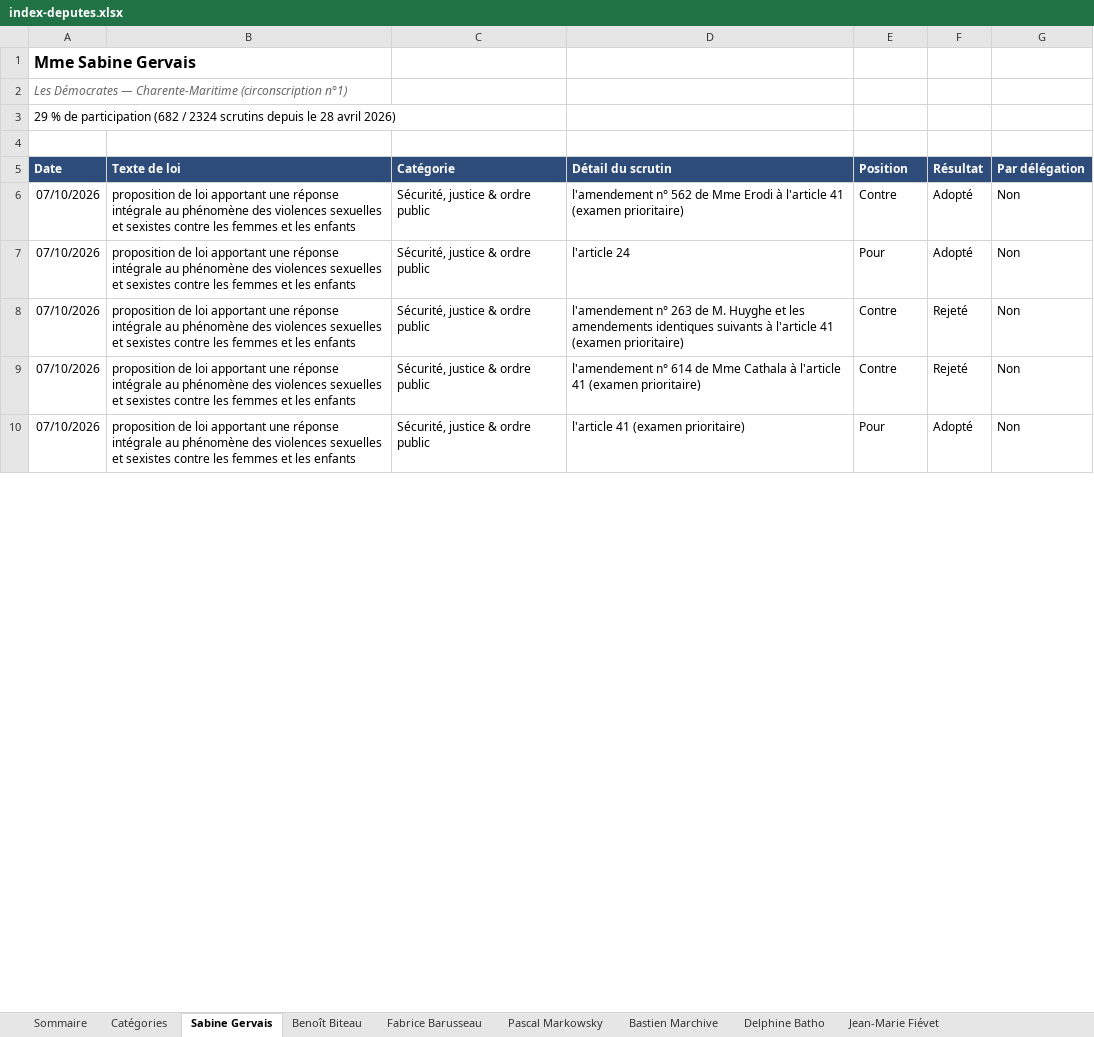
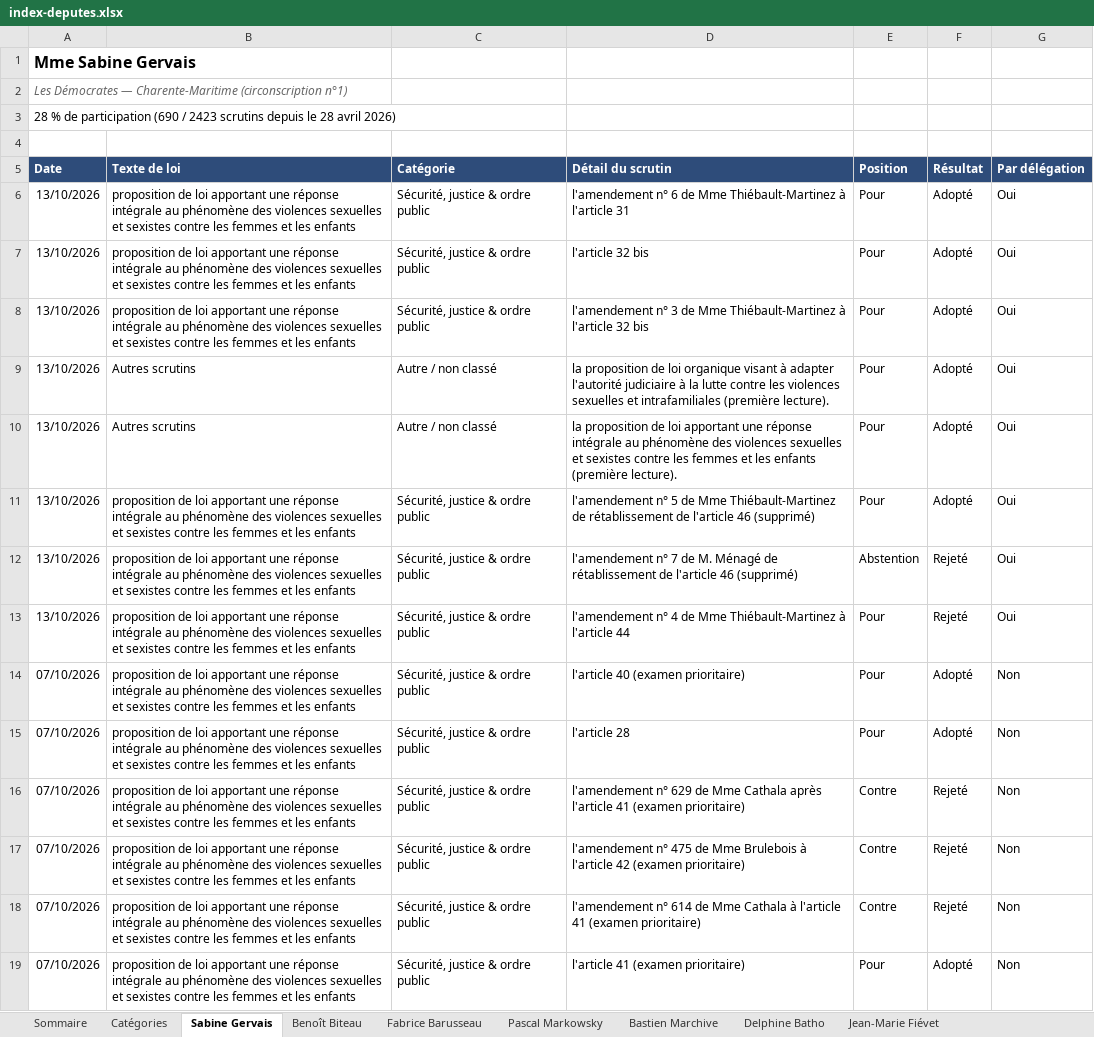
Before and after one commit to Biguhuh/votes_parlementaires, an Excel workbook: docs/index-deputes.xlsx, sheet Sabine Gervais, drawn as a sheet; only a part is shown; values as stored, in another font and other column widths than the file's, no borders; table styles not drawn; addresses are those after the commit; the diff covers the shown part only; the diff names each change by its address in the sheet, - before the commit and + after, or states it on an @@ line.

```diff
--- a/docs/index-deputes.xlsx (sheet Sabine Gervais)
+++ b/docs/index-deputes.xlsx (sheet Sabine Gervais)
-A3 (Date): 29 % de participation (682 / 2324 scrutins depuis…
+A3 (Date): 28 % de participation (690 / 2423 scrutins depuis…
-A6:A7 (Date): 07/10/2026
+A6:A7 (Date): 13/10/2026
-D6 (Détail du scrutin): l'amendement n° 562 de Mme Erodi à l'article 41 (examen prioritaire)
+D6 (Détail du scrutin): l'amendement n° 6 de Mme Thiébault-Martinez à l'article 31
-E6 (Position): Contre
+E6 (Position): Pour
-G6:G7 (Par délégation): Non
+G6:G7 (Par délégation): Oui
-D7 (Détail du scrutin): l'article 24
+D7 (Détail du scrutin): l'article 32 bis
+row 8: 13/10/2026 | proposition de loi apportant une réponse intégrale au phénomène des violences sexuelles et sexistes contre les femmes et les enfants | Sécurité, justice & ordre public | l'amendement n° 3 de Mme Thiébault-Martinez à l'article 32 bis | Pour | Adopté | Oui
+row 9: 13/10/2026 | Autres scrutins | Autre / non classé | la proposition de loi organique visant à adapter l'autorité judiciaire à la lutte contre les violences sexuelles et intrafamiliales (première lecture). | Pour | Adopté | Oui
+row 10: 13/10/2026 | Autres scrutins | Autre / non classé | la proposition de loi apportant une réponse intégrale au phénomène des violences sexuelles et sexistes contre les femmes et les enfants (première lecture). | Pour | Adopté | Oui
+row 11: 13/10/2026 | proposition de loi apportant une réponse intégrale au phénomène des violences sexuelles et sexistes contre les femmes et les enfants | Sécurité, justice & ordre public | l'amendement n° 5 de Mme Thiébault-Martinez de rétablissement de l'article 46 (supprimé) | Pour | Adopté | Oui
-A12 (Date): 07/10/2026
+A12 (Date): 13/10/2026
-D12 (Détail du scrutin): l'amendement n° 263 de M. Huyghe et les amendements identiques suivants à l'article 41 (examen prioritaire)
+D12 (Détail du scrutin): l'amendement n° 7 de M. Ménagé de rétablissement de l'article 46 (supprimé)
-E12 (Position): Contre
+E12 (Position): Abstention
-G12 (Par délégation): Non
+G12 (Par délégation): Oui
+row 13: 13/10/2026 | proposition de loi apportant une réponse intégrale au phénomène des violences sexuelles et sexistes contre les femmes et les enfants | Sécurité, justice & ordre public | l'amendement n° 4 de Mme Thiébault-Martinez à l'article 44 | Pour | Rejeté | Oui
@@ row 22 moved to row 14: 07/10/2026 @@
@@ row 24 moved to row 15: 07/10/2026 @@
@@ row 12 moved to row 16: 07/10/2026 @@
@@ row 11 moved to row 17: 07/10/2026 @@
```
Also changed, not shown: 3 added rows and 518 moved rows elsewhere in this sheet, sheet Pascal Markowsky, sheet Fabrice Barusseau, sheet Benoît Biteau, sheet Bastien Marchive, sheet Jean-Marie Fiévet, sheet Delphine Batho, 1 more sheet, docs/index-senateurs.xlsx, 7 other files.
